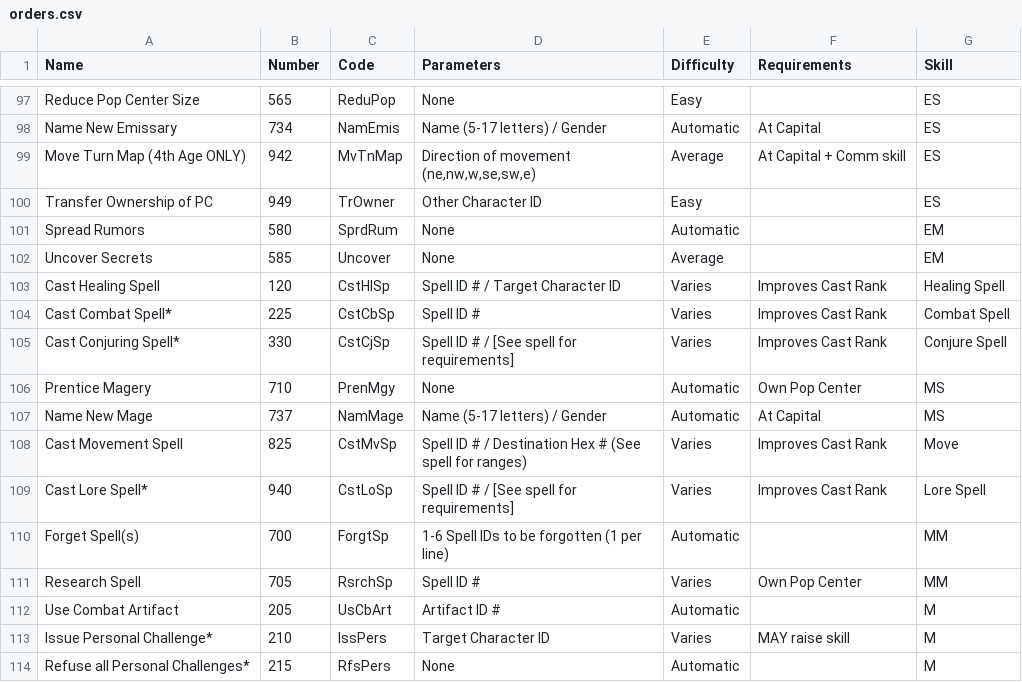
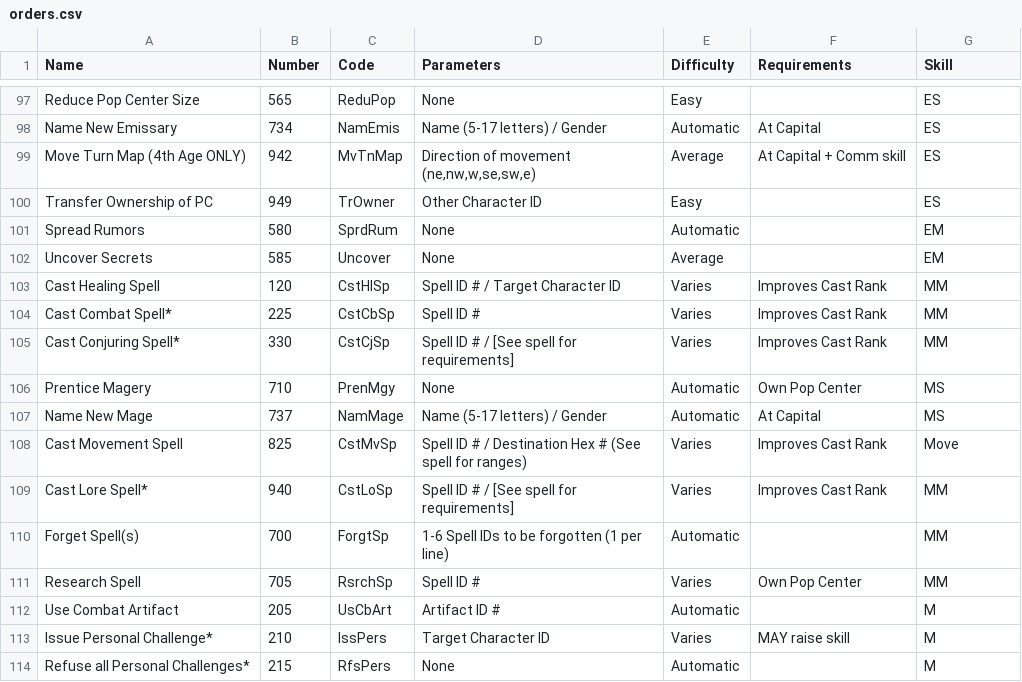
Before and after one commit to JOverseer/joverseer, a CSV file: joverseerjar/resources/metadata/orders.csv, drawn as a sheet; only a part is shown, gaps mark what is left out.

```diff
--- a/joverseerjar/resources/metadata/orders.csv
+++ b/joverseerjar/resources/metadata/orders.csv
@@ -102,5 +102,5 @@ Spread Rumors;580;SprdRum;None;Automatic ;;EM
 Uncover Secrets;585;Uncover;None;Average ;;EM
-Cast Healing Spell;120;CstHlSp;Spell ID # / Target Character ID ;Varies ;Improves Cast Rank;Healing Spell
-Cast Combat Spell*;225;CstCbSp;Spell ID #;Varies ;Improves Cast Rank;Combat Spell
-Cast Conjuring Spell*;330;CstCjSp;Spell ID # / [See spell for requirements];Varies ;Improves Cast Rank;Conjure Spell
+Cast Healing Spell;120;CstHlSp;Spell ID # / Target Character ID ;Varies ;Improves Cast Rank;MM
+Cast Combat Spell*;225;CstCbSp;Spell ID #;Varies ;Improves Cast Rank;MM
+Cast Conjuring Spell*;330;CstCjSp;Spell ID # / [See spell for requirements];Varies ;Improves Cast Rank;MM
 Prentice Magery;710;PrenMgy;None;Automatic ;Own Pop Center;MS
@@ -108,3 +108,3 @@ Name New Mage;737;NamMage;Name (5-17 letters) / Gender;Automatic ;At Capital;MS
 Cast Movement Spell;825;CstMvSp;Spell ID # / Destination Hex # (See spell for ranges);Varies ;Improves Cast Rank;Move
-Cast Lore Spell*;940;CstLoSp;Spell ID # / [See spell for requirements];Varies ;Improves Cast Rank;Lore Spell
+Cast Lore Spell*;940;CstLoSp;Spell ID # / [See spell for requirements];Varies ;Improves Cast Rank;MM
 Forget Spell(s);700;ForgtSp;1-6 Spell IDs to be forgotten (1 per line);Automatic ;;MM
```
Also changed, not shown: 6 other files.
